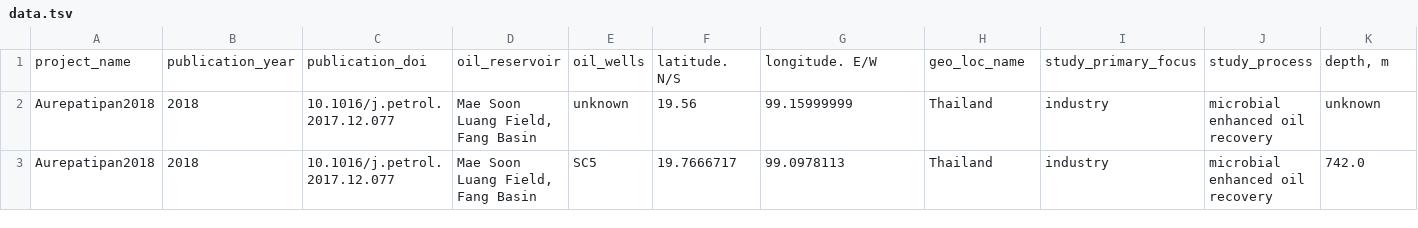
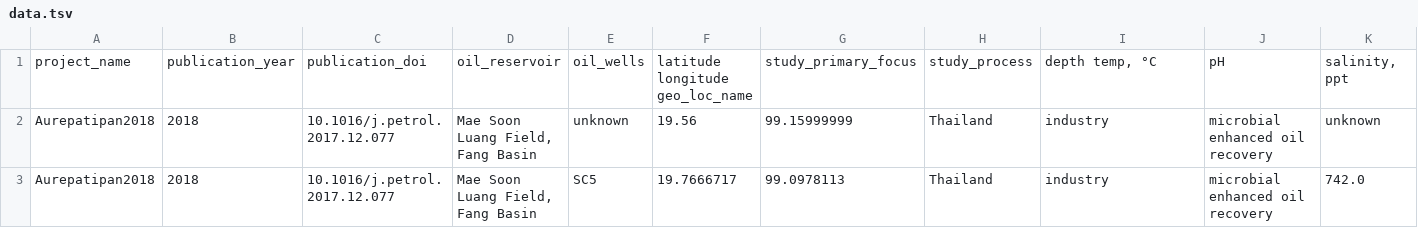
Before and after one commit to Gevika/map_metagenome, a TSV file: data/data.tsv, drawn as a sheet; only a part is shown; removed rows and columns are numbered as before the commit, all else as after; rows hold the shown columns only; the diff names each change by its address in the sheet, - before the commit and + after, or states it on an @@ line.

Commit message:
Update data.tsv

```diff
--- a/data/data.tsv
+++ b/data/data.tsv
-row 1: project_name | publication_year | publication_doi | oil_reservoir | oil_wells | latitude. N/S | longitude. E/W | geo_loc_name | study_primary_focus | study_process | depth, m
+row 1: project_name | publication_year | publication_doi | oil_reservoir | oil_wells | latitude longitude geo_loc_name | study_primary_focus | study_process | depth temp, °C | pH | salinity, ppt
```
